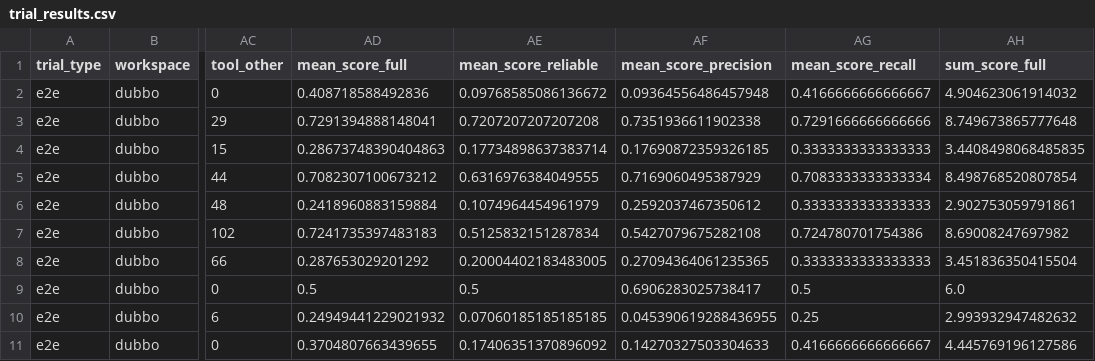
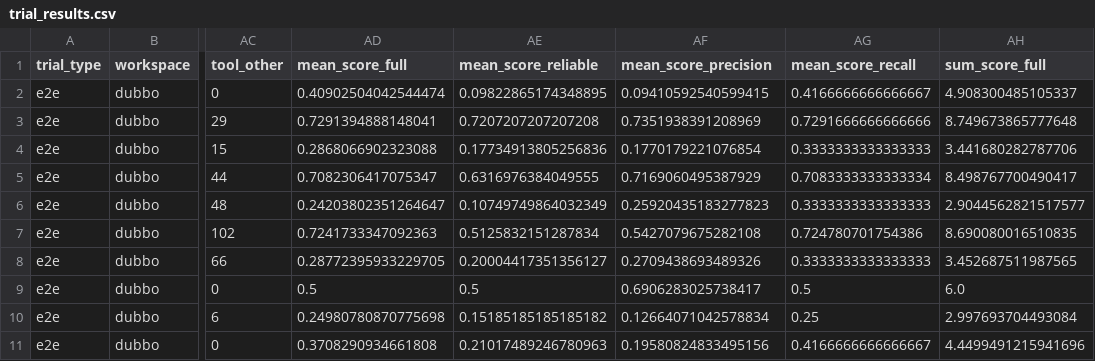
Before and after one commit to DeepCommit-ai/SWE-Milestone-website, a CSV file: data/trial_results.csv, drawn as a sheet; only a part is shown, gaps mark what is left out; the diff covers the shown part only; the diff names each change by its address in the sheet, - before the commit and + after, or states it on an @@ line.

```diff
--- a/data/trial_results.csv
+++ b/data/trial_results.csv
-AD2 (mean_score_full): 0.408718588492836
+AD2 (mean_score_full): 0.40902504042544474
-AE2 (mean_score_reliable): 0.09768585086136672
+AE2 (mean_score_reliable): 0.09822865174348895
-AF2 (mean_score_precision): 0.09364556486457948
+AF2 (mean_score_precision): 0.09410592540599415
-AH2 (sum_score_full): 4.904623061914032
+AH2 (sum_score_full): 4.908300485105337
-AF3 (mean_score_precision): 0.7351936611902338
+AF3 (mean_score_precision): 0.7351938391208969
-AD4 (mean_score_full): 0.28673748390404863
+AD4 (mean_score_full): 0.2868066902323088
-AE4 (mean_score_reliable): 0.17734898637383714
+AE4 (mean_score_reliable): 0.17734913805256836
-AF4 (mean_score_precision): 0.17690872359326185
+AF4 (mean_score_precision): 0.1770179221076854
-AH4 (sum_score_full): 3.4408498068485835
+AH4 (sum_score_full): 3.441680282787706
-AD5 (mean_score_full): 0.7082307100673212
+AD5 (mean_score_full): 0.7082306417075347
-AH5 (sum_score_full): 8.498768520807854
+AH5 (sum_score_full): 8.498767700490417
-AD6 (mean_score_full): 0.2418960883159884
+AD6 (mean_score_full): 0.24203802351264647
-AE6 (mean_score_reliable): 0.1074964454961979
+AE6 (mean_score_reliable): 0.10749749864032349
-AF6 (mean_score_precision): 0.2592037467350612
+AF6 (mean_score_precision): 0.25920435183277823
-AH6 (sum_score_full): 2.902753059791861
+AH6 (sum_score_full): 2.9044562821517577
-AD7 (mean_score_full): 0.7241735397483183
+AD7 (mean_score_full): 0.7241733347092363
-AH7 (sum_score_full): 8.69008247697982
+AH7 (sum_score_full): 8.690080016510835
-AD8 (mean_score_full): 0.287653029201292
+AD8 (mean_score_full): 0.28772395933229705
-AE8 (mean_score_reliable): 0.20004402183483005
+AE8 (mean_score_reliable): 0.20004417351356127
-AF8 (mean_score_precision): 0.27094364061235365
+AF8 (mean_score_precision): 0.2709438693489326
-AH8 (sum_score_full): 3.451836350415504
+AH8 (sum_score_full): 3.452687511987565
-AD10 (mean_score_full): 0.24949441229021932
+AD10 (mean_score_full): 0.24980780870775698
-AE10 (mean_score_reliable): 0.07060185185185185
+AE10 (mean_score_reliable): 0.15185185185185182
-AF10 (mean_score_precision): 0.045390619288436955
+AF10 (mean_score_precision): 0.12664071042578834
-AH10 (sum_score_full): 2.993932947482632
+AH10 (sum_score_full): 2.997693704493084
-AD11 (mean_score_full): 0.3704807663439655
+AD11 (mean_score_full): 0.3708290934661808
-AE11 (mean_score_reliable): 0.17406351370896092
+AE11 (mean_score_reliable): 0.21017489246780963
-AF11 (mean_score_precision): 0.14270327503304633
+AF11 (mean_score_precision): 0.19580824833495156
-AH11 (sum_score_full): 4.445769196127586
+AH11 (sum_score_full): 4.4499491215941696
```
Also changed, not shown: 69 edited cells elsewhere in this file, data/milestone_results.csv, 2 other files.
